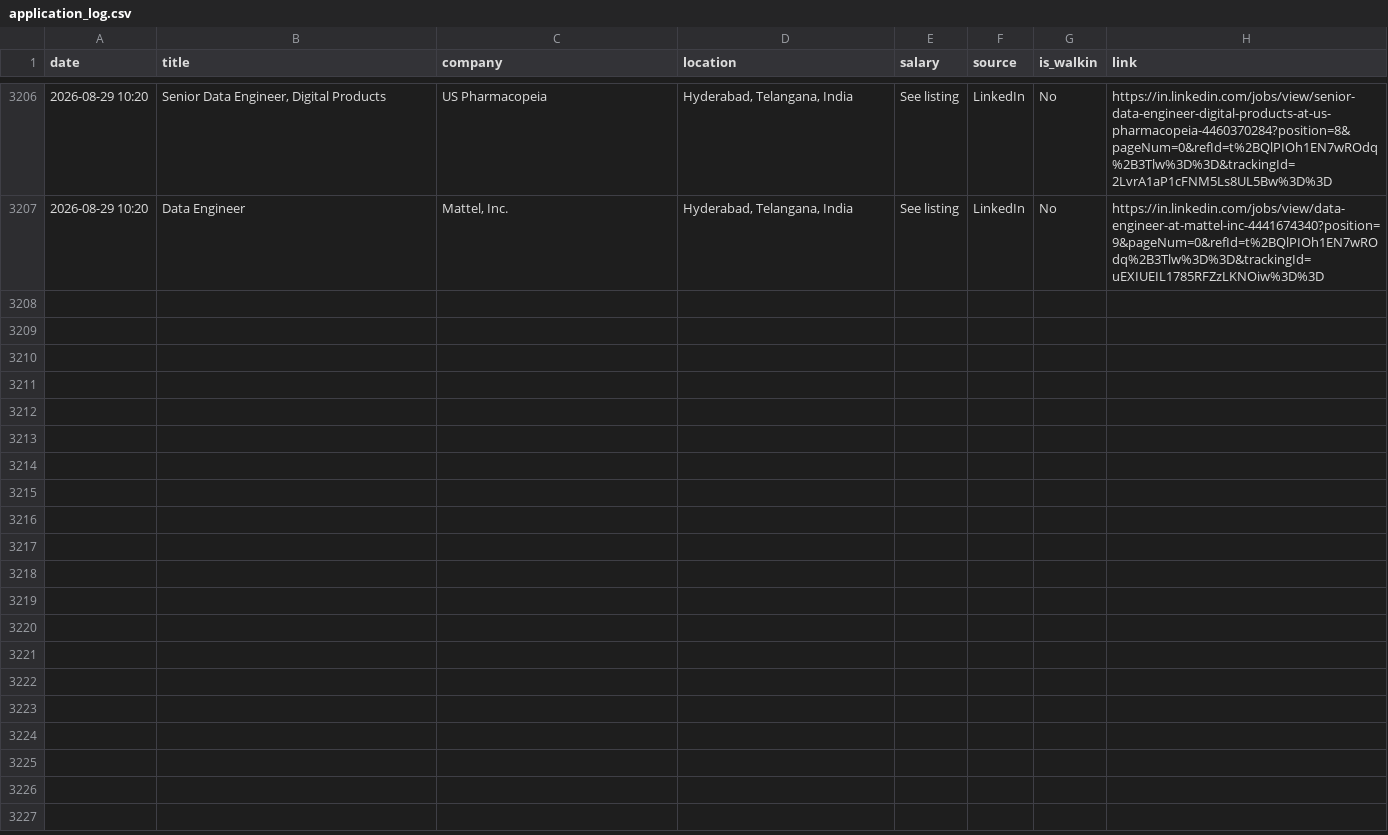
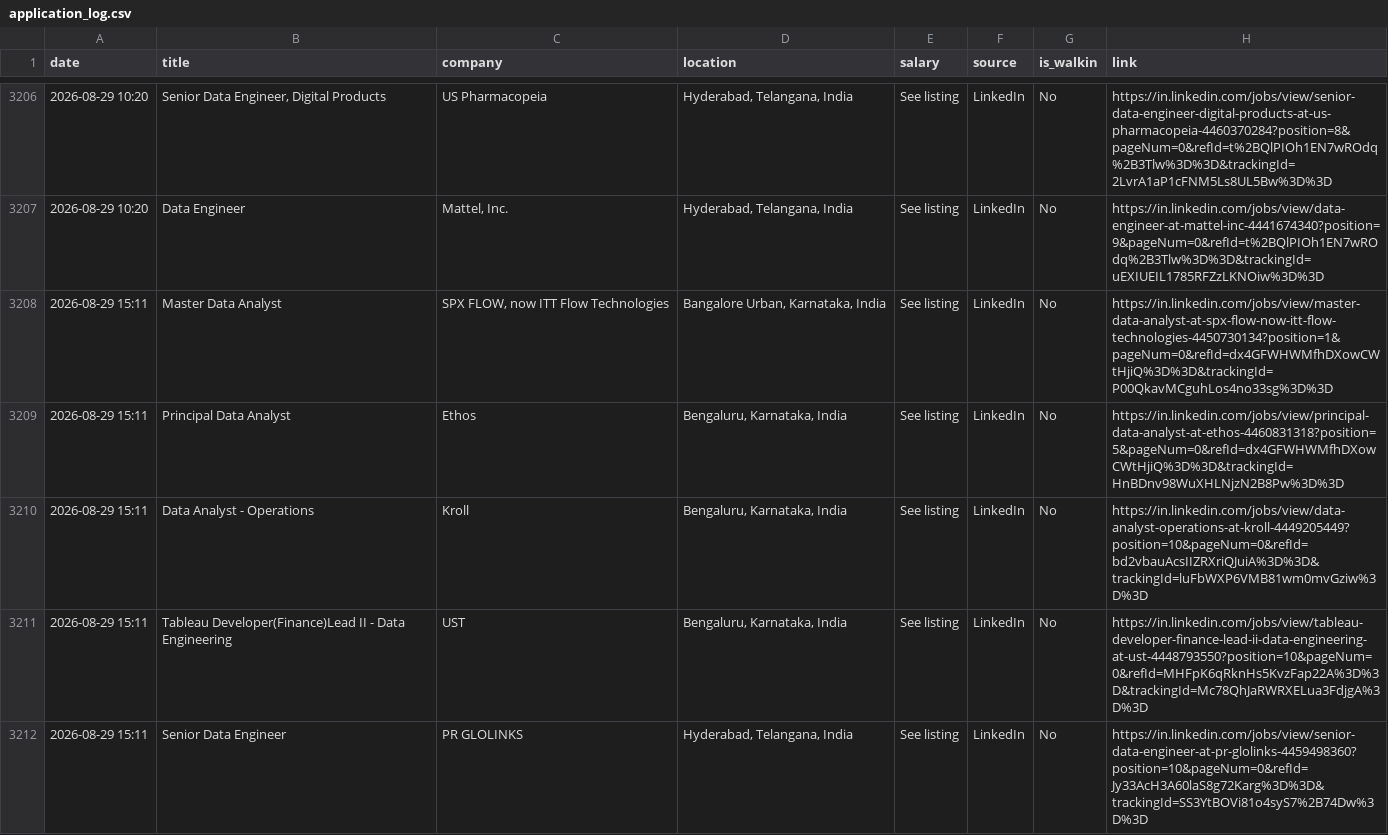
Before and after one commit to Seetha18/job-hunter, a CSV file: application_log.csv, drawn as a sheet; only a part is shown, gaps mark what is left out; the diff names each change by its address in the sheet, - before the commit and + after, or states it on an @@ line.

```diff
--- a/application_log.csv
+++ b/application_log.csv
+row 3208: 2026-08-29 15:11 | Master Data Analyst | SPX FLOW, now ITT Flow Technologies | Bangalore Urban, Karnataka, India | See listing | LinkedIn | No | https://in.linkedin.com/jobs/view/master-data-analyst-at-spx-flow-now-itt-flow-technologies-4450730134?position=1&pageNum=0&refId=dx4GFWHWMfhDXowCWtHjiQ%3D%3D&trackingId=P00QkavMCguhLos4no33sg%3D%3D
+row 3209: 2026-08-29 15:11 | Principal Data Analyst | Ethos | Bengaluru, Karnataka, India | See listing | LinkedIn | No | https://in.linkedin.com/jobs/view/principal-data-analyst-at-ethos-4460831318?position=5&pageNum=0&refId=dx4GFWHWMfhDXowCWtHjiQ%3D%3D&trackingId=HnBDnv98WuXHLNjzN2B8Pw%3D%3D
+row 3210: 2026-08-29 15:11 | Data Analyst - Operations | Kroll | Bengaluru, Karnataka, India | See listing | LinkedIn | No | https://in.linkedin.com/jobs/view/data-analyst-operations-at-kroll-4449205449?position=10&pageNum=0&refId=bd2vbauAcsIIZRXriQJuiA%3D%3D&trackingId=luFbWXP6VMB81wm0mvGziw%3D%3D
+row 3211: 2026-08-29 15:11 | Tableau Developer(Finance)Lead II - Data Engineering | UST | Bengaluru, Karnataka, India | See listing | LinkedIn | No | https://in.linkedin.com/jobs/view/tableau-developer-finance-lead-ii-data-engineering-at-ust-4448793550?position=10&pageNum=0&refId=MHFpK6qRknHs5KvzFap22A%3D%3D&trackingId=Mc78QhJaRWRXELua3FdjgA%3D%3D
+row 3212: 2026-08-29 15:11 | Senior Data Engineer | PR GLOLINKS | Hyderabad, Telangana, India | See listing | LinkedIn | No | https://in.linkedin.com/jobs/view/senior-data-engineer-at-pr-glolinks-4459498360?position=10&pageNum=0&refId=Jy33AcH3A60laS8g72Karg%3D%3D&trackingId=SS3YtBOVi81o4syS7%2B74Dw%3D%3D
```
Also changed, not shown: 1 other file.
